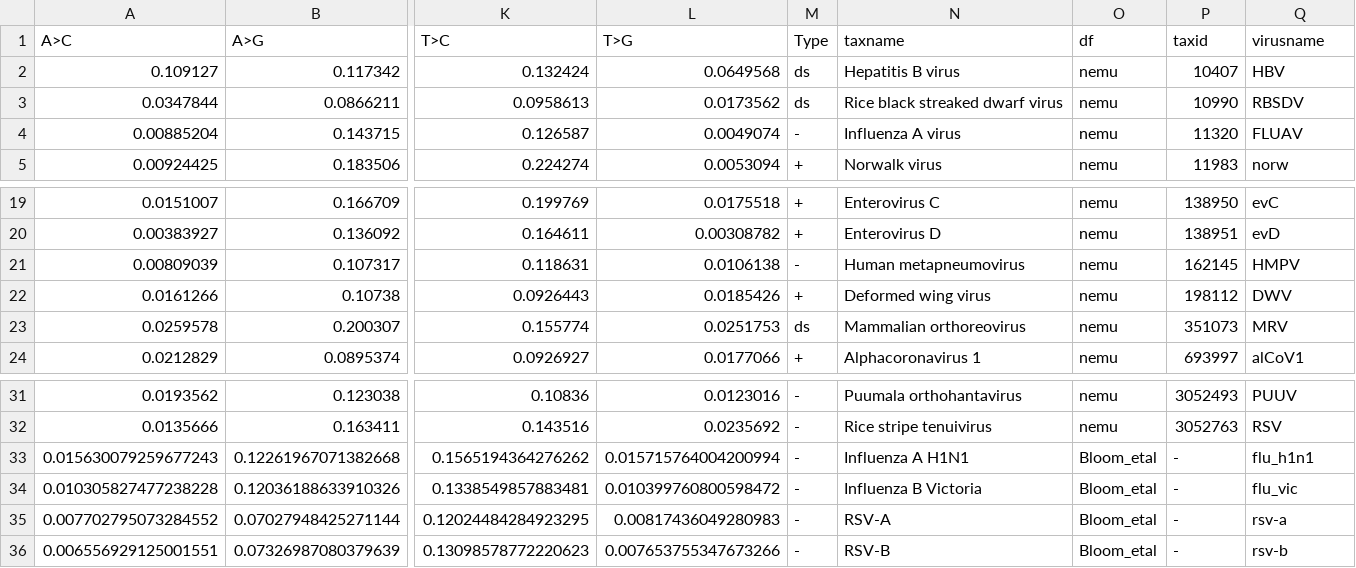
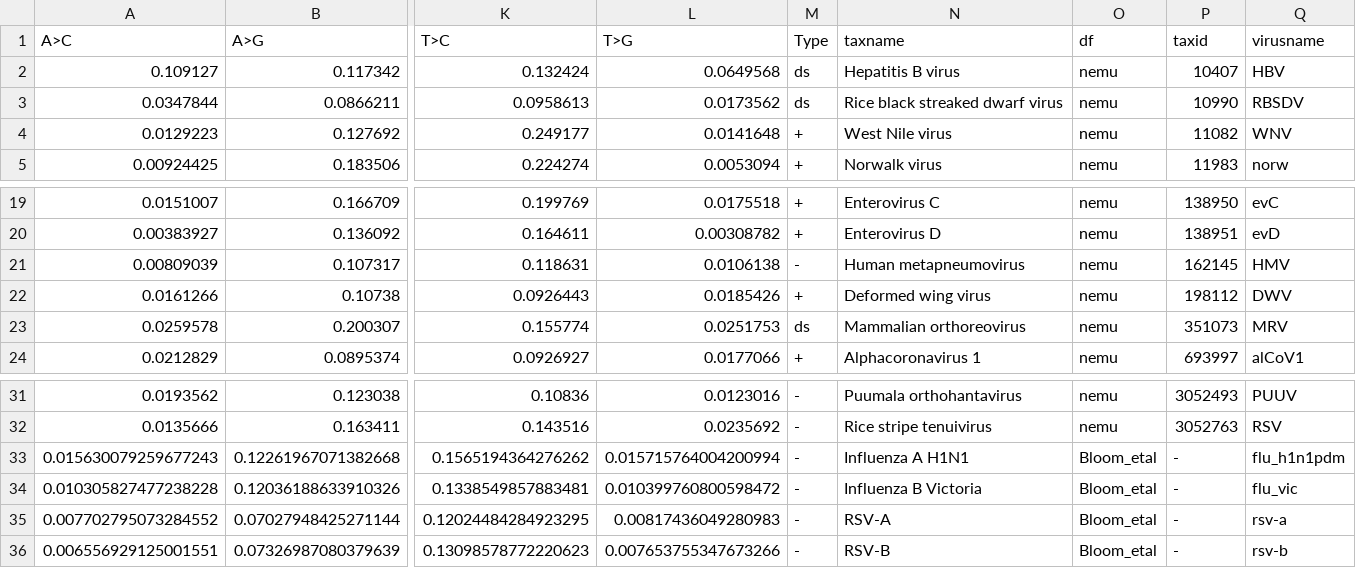
Before and after one commit to mitoclub/RNAViralMutSpec, a CSV file: viral_spectra/data/viral_spectra_dataset.csv, drawn as a sheet; only a part is shown, gaps mark what is left out; removed rows and columns are numbered as before the commit, all else as after; rows hold the shown columns only; the diff names each change by its address in the sheet, - before the commit and + after, or states it on an @@ line.

Commit message:
update viral_spectra_dateset

```diff
--- a/viral_spectra/data/viral_spectra_dataset.csv
+++ b/viral_spectra/data/viral_spectra_dataset.csv
-row 4: 0.00885204 | 0.143715 | 0.126587 | 0.0049074 | - | Influenza A virus | nemu | 11320 | FLUAV
+row 4: 0.0129223 | 0.127692 | 0.249177 | 0.0141648 | + | West Nile virus | nemu | 11082 | WNV
-Q21 (virusname): HMPV
+Q21 (virusname): HMV
-Q33 (virusname): flu_h1n1
+Q33 (virusname): flu_h1n1pdm
```
Also changed, not shown: 1 other file.
